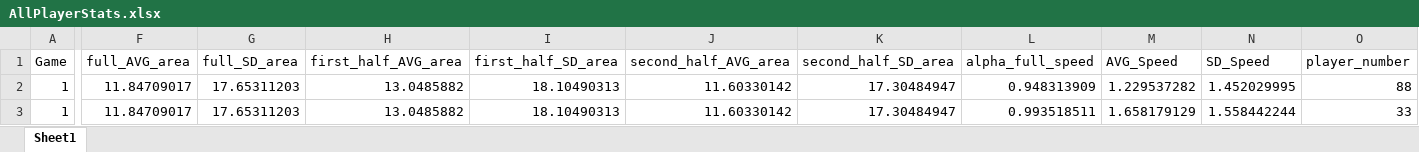
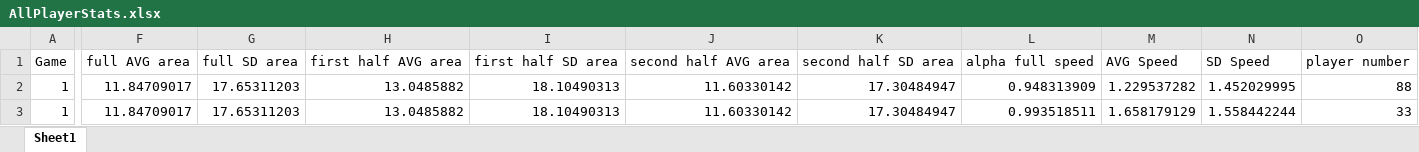
Before and after one commit to JSommerfeld36/Basketball, an Excel workbook: AllPlayerStats.xlsx, sheet Sheet1, drawn as a sheet; only a part is shown, gaps mark what is left out; values as stored, in another font and other column widths than the file's, no borders; the diff covers the shown part only; the diff names each change by its address in the sheet, - before the commit and + after, or states it on an @@ line.

Commit message:
Changed column headers so Matlab creates axis labels without subscripts

```diff
--- a/AllPlayerStats.xlsx (sheet Sheet1)
+++ b/AllPlayerStats.xlsx (sheet Sheet1)
-F1: full_AVG_area
+F1: full AVG area
-G1: full_SD_area
+G1: full SD area
-H1: first_half_AVG_area
+H1: first half AVG area
-I1: first_half_SD_area
+I1: first half SD area
-J1: second_half_AVG_area
+J1: second half AVG area
-K1: second_half_SD_area
+K1: second half SD area
-L1: alpha_full_speed
+L1: alpha full speed
-M1: AVG_Speed
+M1: AVG Speed
-N1: SD_Speed
+N1: SD Speed
-O1: player_number
+O1: player number
```
Also changed, not shown: 7 edited cells elsewhere in this sheet.
